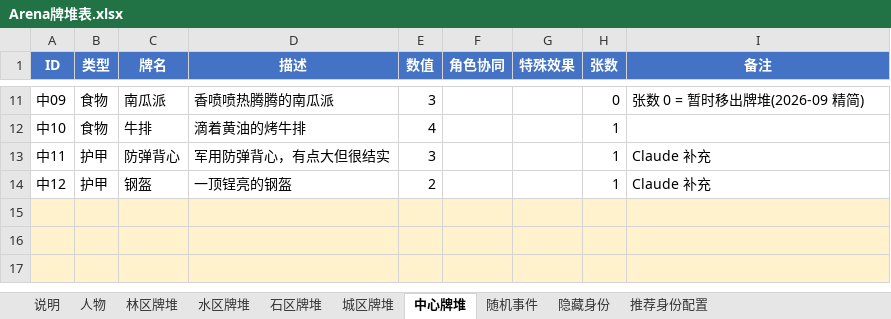
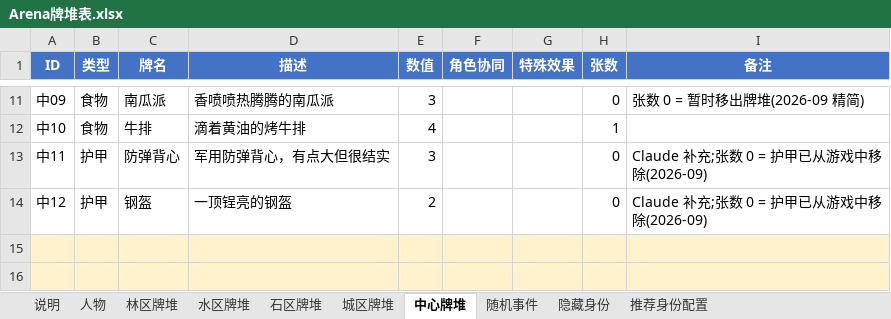
Before and after one commit to NooraLiu/Arena, an Excel workbook: Arena牌堆表.xlsx, sheet 中心牌堆, drawn as a sheet; only a part is shown, gaps mark what is left out; the shorter side is filled out with more unchanged rows; values as stored, in another font and other column widths than the file's, no borders; the diff names each change by its address in the sheet, - before the commit and + after, or states it on an @@ line.

```diff
--- a/Arena牌堆表.xlsx (sheet 中心牌堆)
+++ b/Arena牌堆表.xlsx (sheet 中心牌堆)
-H13:H14 (张数): 1
+H13:H14 (张数): 0
-I13:I14 (备注): Claude 补充
+I13:I14 (备注): Claude 补充;张数 0 = 护甲已从游戏中移除(2026-09)
```
Also changed, not shown: sheet 石区牌堆, sheet 人物, sheet 林区牌堆, sheet 水区牌堆, sheet 说明, 7 other files.
